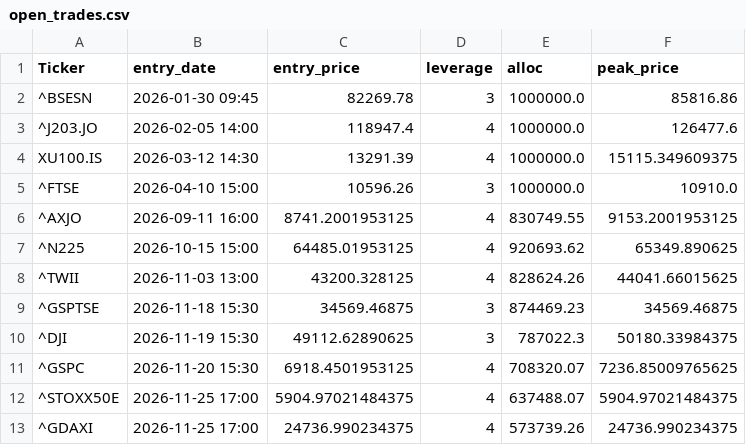
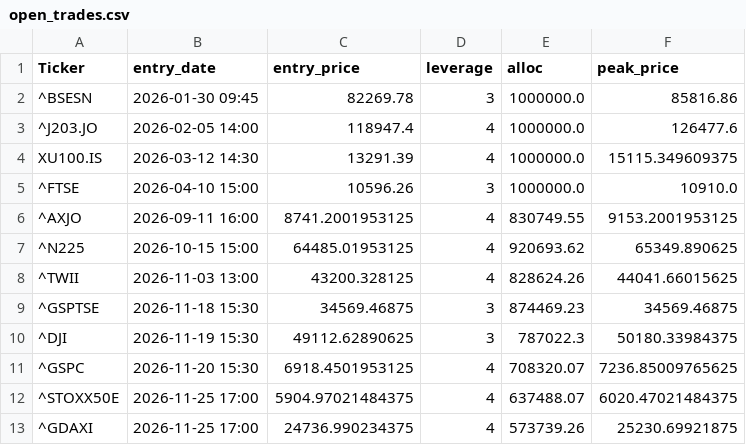
Before and after one commit to orhansozgur/equitymeanreversion, a CSV file: open_trades.csv, drawn as a sheet.

```diff
--- a/open_trades.csv
+++ b/open_trades.csv
@@ -11,3 +11,3 @@ XU100.IS,2026-03-12 14:30,13291.39,4,1000000.0,15115.349609375
 ^GSPC,2026-11-20 15:30,6918.4501953125,4,708320.07,7236.85009765625
-^STOXX50E,2026-11-25 17:00,5904.97021484375,4,637488.07,5904.97021484375
-^GDAXI,2026-11-25 17:00,24736.990234375,4,573739.26,24736.990234375
+^STOXX50E,2026-11-25 17:00,5904.97021484375,4,637488.07,6020.47021484375
+^GDAXI,2026-11-25 17:00,24736.990234375,4,573739.26,25230.69921875
```
Also changed, not shown: 1 other file.
